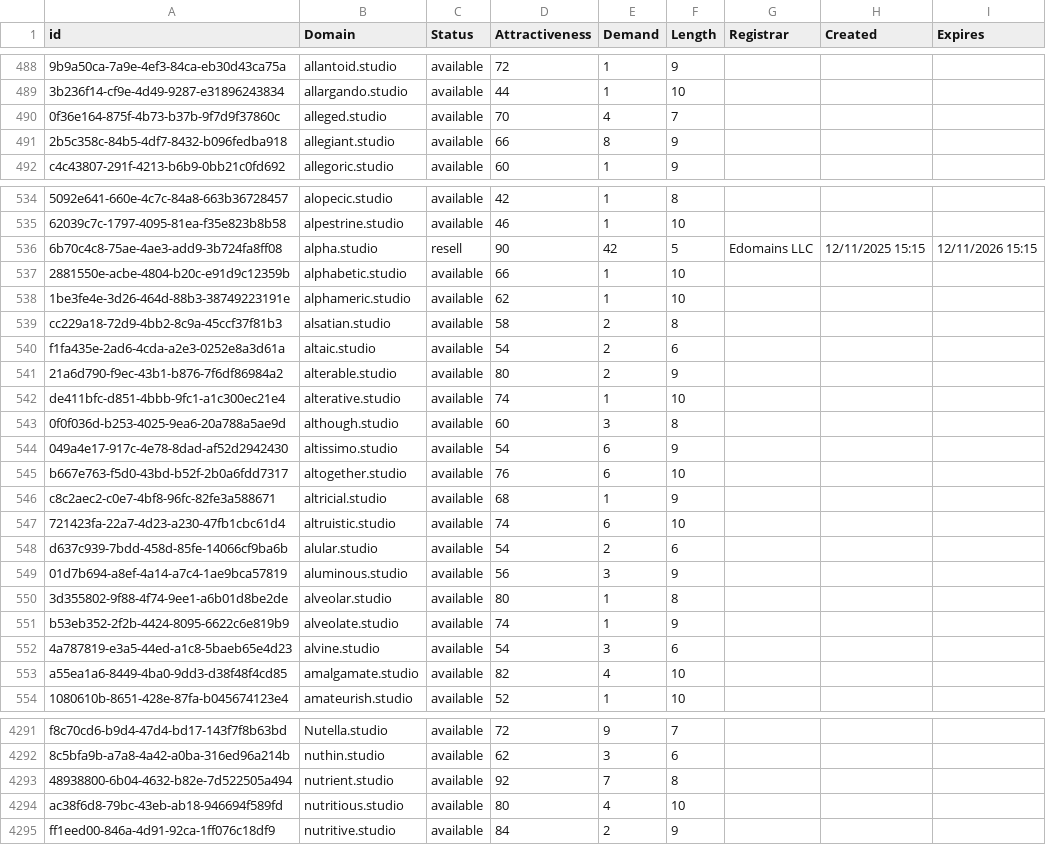
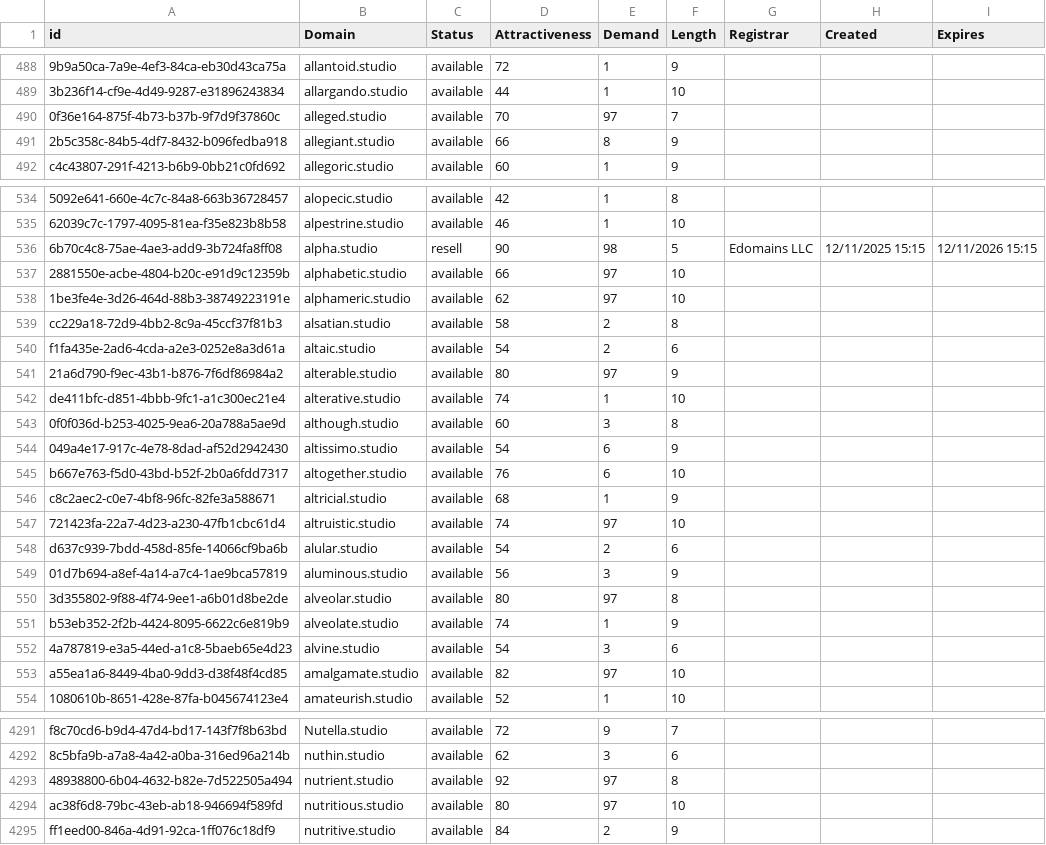
Before and after one commit to UniqueDomains/studio-oneword-domains, a CSV file: studio.csv, drawn as a sheet; only a part is shown, gaps mark what is left out; the diff covers the shown part only; the diff names each change by its address in the sheet, - before the commit and + after, or states it on an @@ line.

Commit message:
Domains update

```diff
--- a/studio.csv
+++ b/studio.csv
-E490 (Demand): 4
+E490 (Demand): 97
-E536 (Demand): 42
+E536 (Demand): 98
-E537:E538 (Demand): 1
+E537:E538 (Demand): 97
-E541 (Demand): 2
+E541 (Demand): 97
-E547 (Demand): 6
+E547 (Demand): 97
-E550 (Demand): 1
+E550 (Demand): 97
-E553 (Demand): 4
+E553 (Demand): 97
-E4293 (Demand): 7
+E4293 (Demand): 97
-E4294 (Demand): 4
+E4294 (Demand): 97
```
Also changed, not shown: 17 edited cells elsewhere in this file, 1 other file.
